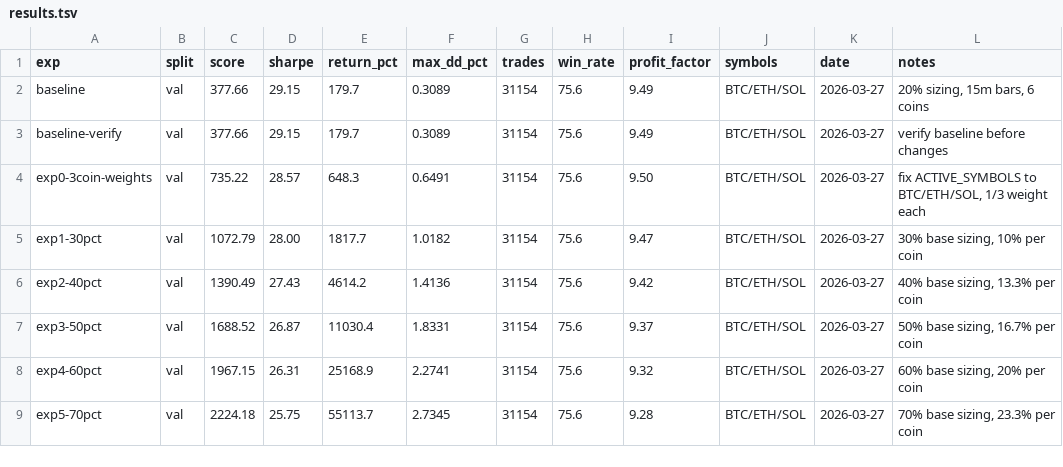
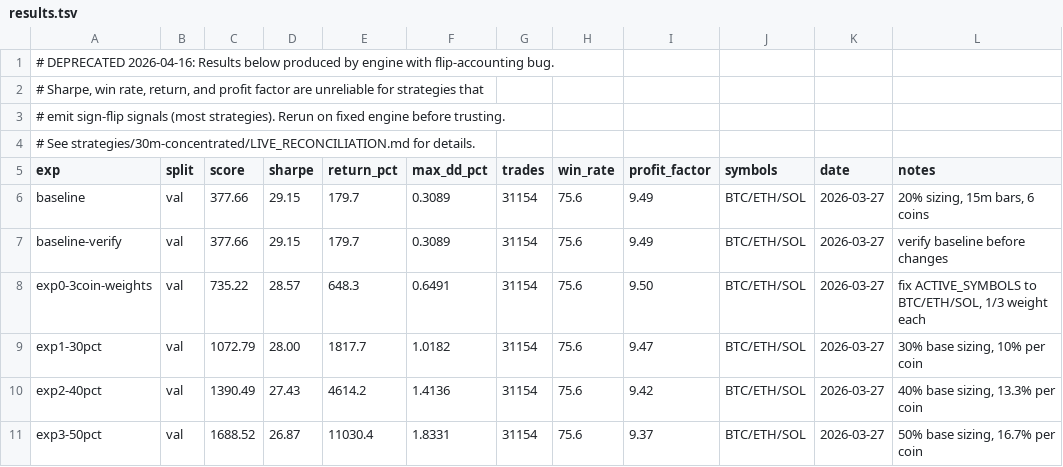
Before and after one commit to DanRWilloughby/auto-researchtrading, a TSV file: strategies/15m-scalper/results.tsv, drawn as a sheet; only a part is shown; the shorter side is filled out with more unchanged rows; the diff names each change by its address in the sheet, - before the commit and + after, or states it on an @@ line.

```diff
--- a/strategies/15m-scalper/results.tsv
+++ b/strategies/15m-scalper/results.tsv
+row 1: # DEPRECATED 2026-04-16: Results below produced by engine with flip-accounting bug.
+row 2: # Sharpe, win rate, return, and profit factor are unreliable for strategies that
+row 3: # emit sign-flip signals (most strategies). Rerun on fixed engine before trusting.
+row 4: # See strategies/30m-concentrated/LIVE_RECONCILIATION.md for details.
```
Also changed, not shown: strategies/1h-btc-eth-sol/results.tsv, strategies/1h-equities/results.tsv, 17 other files.
